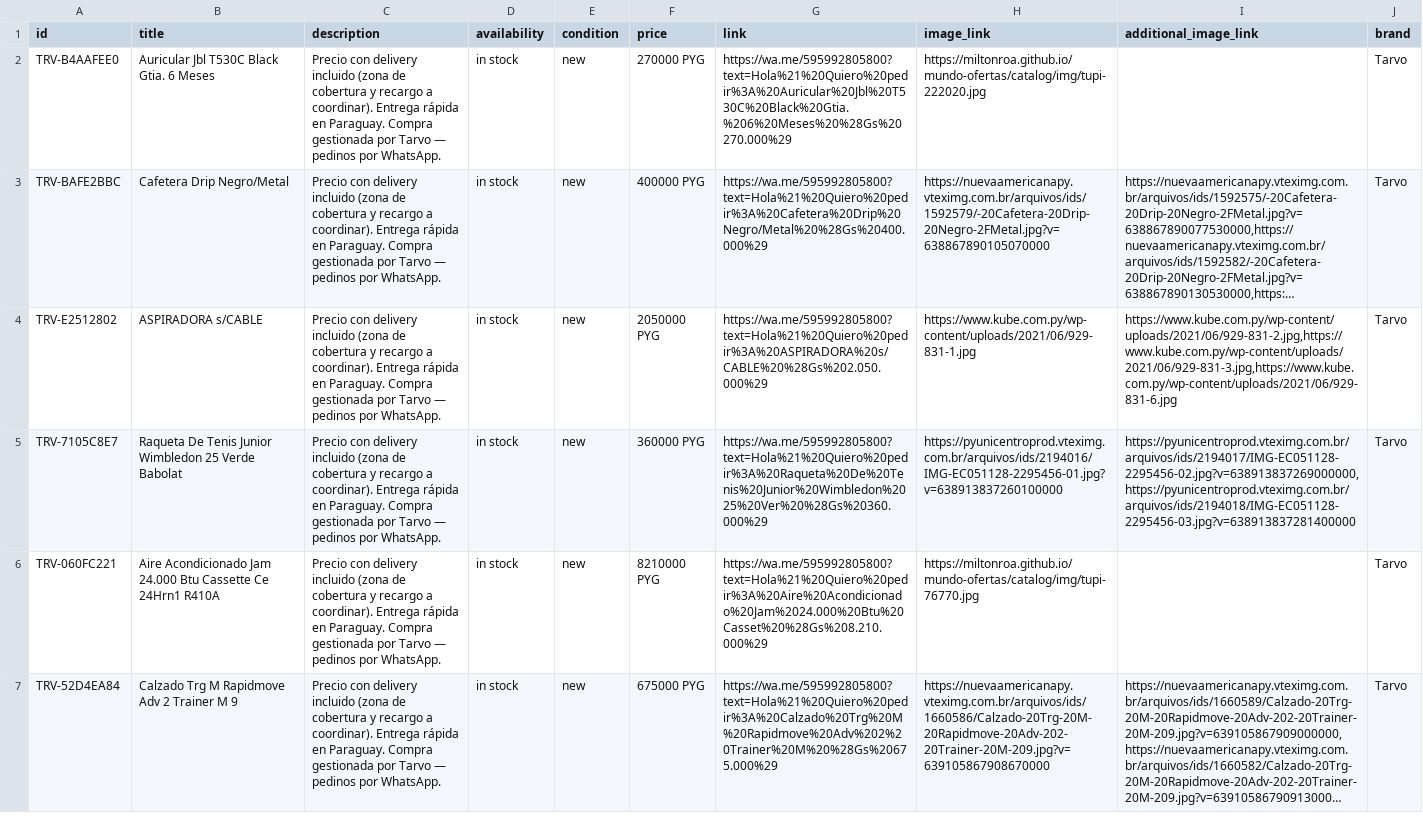
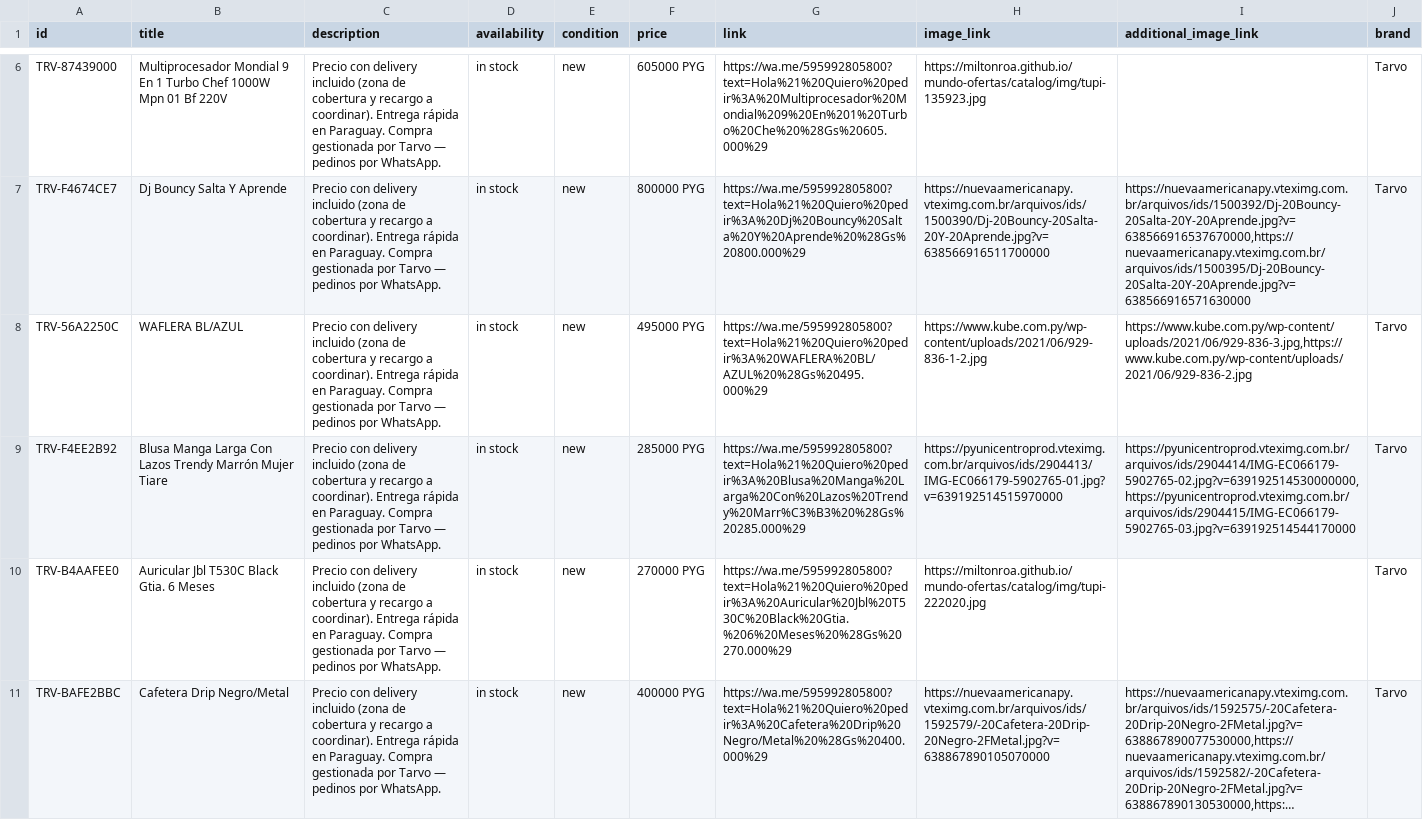
Before and after one commit to MiltonRoa/mundo-ofertas, a CSV file: catalog/catalog.csv, drawn as a sheet; only a part is shown, gaps mark what is left out; the shorter side is filled out with more unchanged rows; long unchanged cells end in …; the diff covers the shown part only; the diff names each change by its address in the sheet, - before the commit and + after, or states it on an @@ line.

Commit message:
catalogo: 650 productos

```diff
--- a/catalog/catalog.csv
+++ b/catalog/catalog.csv
+row 6: TRV-87439000 | Multiprocesador Mondial 9 En 1 Turbo Chef 1000W Mpn 01 Bf 220V | Precio con delivery incluido (zona de cobertura y recargo a coordinar). Entrega rápida en Paraguay. Compra gestionada por Tarvo — pedinos por WhatsApp. | in stock | new | 605000 PYG | https://wa.me/595992805800?text=Hola%21%20Quiero%20pedir%3A%20Multiprocesador%20Mondial%209%20En%201%20Turbo%20Che%20%28Gs%20605.000%29 | https://miltonroa.github.io/mundo-ofertas/catalog/img/tupi-135923.jpg |  | Tarvo
+row 7: TRV-F4674CE7 | Dj Bouncy Salta Y Aprende | Precio con delivery incluido (zona de cobertura y recargo a coordinar). Entrega rápida en Paraguay. Compra gestionada por Tarvo — pedinos por WhatsApp. | in stock | new | 800000 PYG | https://wa.me/595992805800?text=Hola%21%20Quiero%20pedir%3A%20Dj%20Bouncy%20Salta%20Y%20Aprende%20%28Gs%20800.000%29 | https://nuevaamericanapy.vteximg.com.br/arquivos/ids/1500390/Dj-20Bouncy-20Salta-20Y-20Aprende.jpg?v=638566916511700000 | https://nuevaamericanapy.vteximg.com.br/arquivos/ids/1500392/Dj-20Bouncy-20Salta-20Y-20Aprende.jpg?v=638566916537670000,https://nuevaamericanapy.vteximg.com.br/arquivos/ids/1500395/Dj-20Bouncy-20Salta-20Y-20Aprende.jpg?v=638566916571630000 | Tarvo
+row 8: TRV-56A2250C | WAFLERA BL/AZUL | Precio con delivery incluido (zona de cobertura y recargo a coordinar). Entrega rápida en Paraguay. Compra gestionada por Tarvo — pedinos por WhatsApp. | in stock | new | 495000 PYG | https://wa.me/595992805800?text=Hola%21%20Quiero%20pedir%3A%20WAFLERA%20BL/AZUL%20%28Gs%20495.000%29 | https://www.kube.com.py/wp-content/uploads/2021/06/929-836-1-2.jpg | https://www.kube.com.py/wp-content/uploads/2021/06/929-836-3.jpg,https://www.kube.com.py/wp-content/uploads/2021/06/929-836-2.jpg | Tarvo
+row 9: TRV-F4EE2B92 | Blusa Manga Larga Con Lazos Trendy Marrón Mujer Tiare | Precio con delivery incluido (zona de cobertura y recargo a coordinar). Entrega rápida en Paraguay. Compra gestionada por Tarvo — pedinos por WhatsApp. | in stock | new | 285000 PYG | https://wa.me/595992805800?text=Hola%21%20Quiero%20pedir%3A%20Blusa%20Manga%20Larga%20Con%20Lazos%20Trendy%20Marr%C3%B3%20%28Gs%20285.000%29 | https://pyunicentroprod.vteximg.com.br/arquivos/ids/2904413/IMG-EC066179-5902765-01.jpg?v=639192514515970000 | https://pyunicentroprod.vteximg.com.br/arquivos/ids/2904414/IMG-EC066179-5902765-02.jpg?v=639192514530000000,https://pyunicentroprod.vteximg.com.br/arquivos/ids/2904415/IMG-EC066179-5902765-03.jpg?v=639192514544170000 | Tarvo
```
Also changed, not shown: 4 added rows elsewhere in this file.
